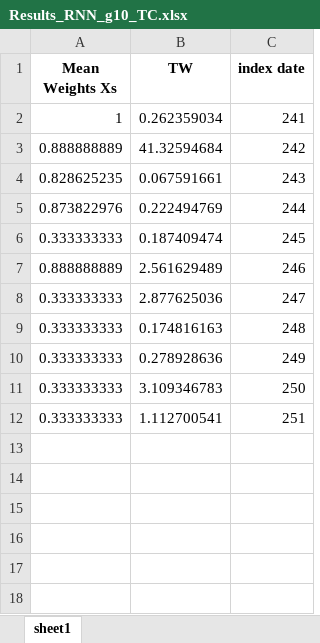
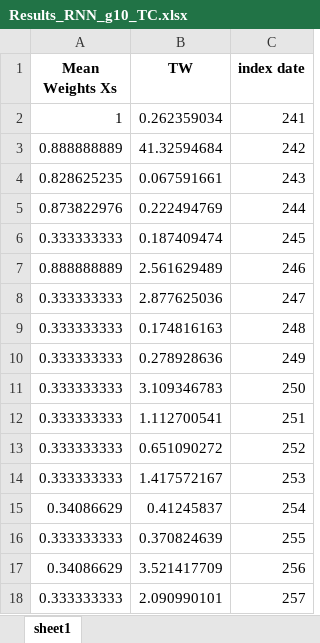
Before and after one commit to laurensWe/MThesis, an Excel workbook: Results_RNN_g10_TC.xlsx, sheet sheet1, drawn as a sheet; values as stored, in another font and other column widths than the file's, no borders; the diff names each change by its address in the sheet, - before the commit and + after, or states it on an @@ line.

```diff
--- a/Results_RNN_g10_TC.xlsx (sheet sheet1)
+++ b/Results_RNN_g10_TC.xlsx (sheet sheet1)
+row 13: 0.333333333 | 0.651090272 | 252
+row 14: 0.333333333 | 1.417572167 | 253
+row 15: 0.34086629 | 0.41245837 | 254
+row 16: 0.333333333 | 0.370824639 | 255
+row 17: 0.34086629 | 3.521417709 | 256
+row 18: 0.333333333 | 2.090990101 | 257
```
Also changed, not shown: 2 other files.
